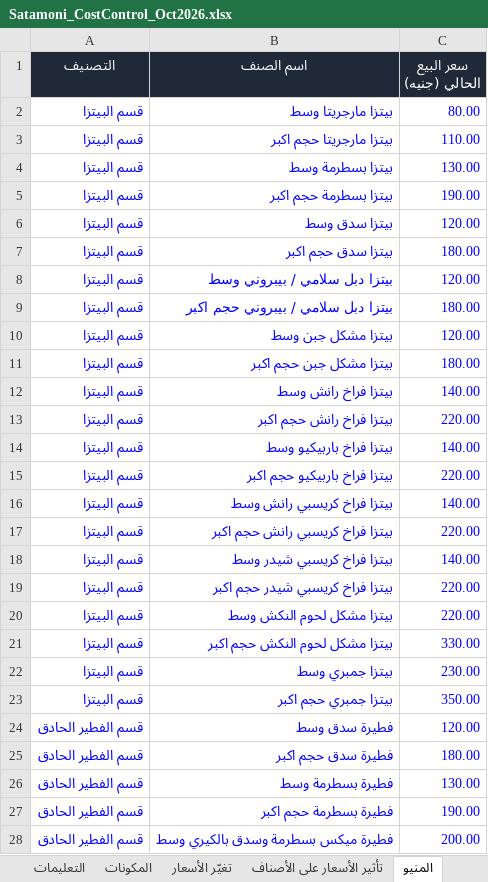
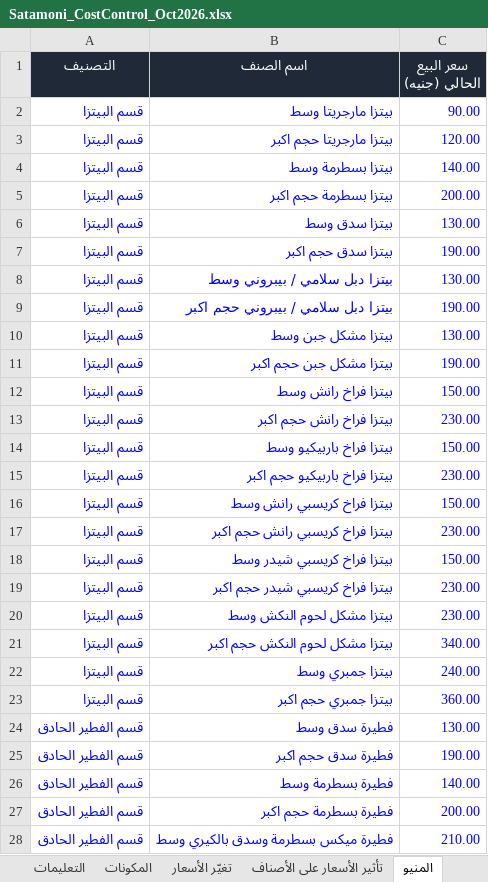
Before and after one commit to andriasatamoni-del/satamoni-backend, an Excel workbook: docs/cost-control/Satamoni_CostControl_Oct2026.xlsx, sheet المنيو, drawn as a sheet; only a part is shown; values as stored, in another font and other column widths than the file's, no borders; the diff covers the shown part only; the diff names each change by its address in the sheet, - before the commit and + after, or states it on an @@ line.

```diff
--- a/docs/cost-control/Satamoni_CostControl_Oct2026.xlsx (sheet المنيو)
+++ b/docs/cost-control/Satamoni_CostControl_Oct2026.xlsx (sheet المنيو)
-C2 (سعر البيع الحالي (جنيه)): 80.00
+C2 (سعر البيع الحالي (جنيه)): 90.00
-C3 (سعر البيع الحالي (جنيه)): 110.00
+C3 (سعر البيع الحالي (جنيه)): 120.00
-C4 (سعر البيع الحالي (جنيه)): 130.00
+C4 (سعر البيع الحالي (جنيه)): 140.00
-C5 (سعر البيع الحالي (جنيه)): 190.00
+C5 (سعر البيع الحالي (جنيه)): 200.00
-C6 (سعر البيع الحالي (جنيه)): 120.00
+C6 (سعر البيع الحالي (جنيه)): 130.00
-C7 (سعر البيع الحالي (جنيه)): 180.00
+C7 (سعر البيع الحالي (جنيه)): 190.00
-C8 (سعر البيع الحالي (جنيه)): 120.00
+C8 (سعر البيع الحالي (جنيه)): 130.00
-C9 (سعر البيع الحالي (جنيه)): 180.00
+C9 (سعر البيع الحالي (جنيه)): 190.00
-C10 (سعر البيع الحالي (جنيه)): 120.00
+C10 (سعر البيع الحالي (جنيه)): 130.00
-C11 (سعر البيع الحالي (جنيه)): 180.00
+C11 (سعر البيع الحالي (جنيه)): 190.00
-C12 (سعر البيع الحالي (جنيه)): 140.00
+C12 (سعر البيع الحالي (جنيه)): 150.00
-C13 (سعر البيع الحالي (جنيه)): 220.00
+C13 (سعر البيع الحالي (جنيه)): 230.00
-C14 (سعر البيع الحالي (جنيه)): 140.00
+C14 (سعر البيع الحالي (جنيه)): 150.00
-C15 (سعر البيع الحالي (جنيه)): 220.00
+C15 (سعر البيع الحالي (جنيه)): 230.00
-C16 (سعر البيع الحالي (جنيه)): 140.00
+C16 (سعر البيع الحالي (جنيه)): 150.00
-C17 (سعر البيع الحالي (جنيه)): 220.00
+C17 (سعر البيع الحالي (جنيه)): 230.00
-C18 (سعر البيع الحالي (جنيه)): 140.00
+C18 (سعر البيع الحالي (جنيه)): 150.00
-C19:C20 (سعر البيع الحالي (جنيه)): 220.00
+C19:C20 (سعر البيع الحالي (جنيه)): 230.00
-C21 (سعر البيع الحالي (جنيه)): 330.00
+C21 (سعر البيع الحالي (جنيه)): 340.00
-C22 (سعر البيع الحالي (جنيه)): 230.00
+C22 (سعر البيع الحالي (جنيه)): 240.00
-C23 (سعر البيع الحالي (جنيه)): 350.00
+C23 (سعر البيع الحالي (جنيه)): 360.00
-C24 (سعر البيع الحالي (جنيه)): 120.00
+C24 (سعر البيع الحالي (جنيه)): 130.00
-C25 (سعر البيع الحالي (جنيه)): 180.00
+C25 (سعر البيع الحالي (جنيه)): 190.00
-C26 (سعر البيع الحالي (جنيه)): 130.00
+C26 (سعر البيع الحالي (جنيه)): 140.00
-C27 (سعر البيع الحالي (جنيه)): 190.00
+C27 (سعر البيع الحالي (جنيه)): 200.00
-C28 (سعر البيع الحالي (جنيه)): 200.00
+C28 (سعر البيع الحالي (جنيه)): 210.00
```
Also changed, not shown: 144 edited cells elsewhere in this sheet, sheet تحليل التكلفة والسعر, sheet تأثير الأسعار على الأصناف, sheet هندسة المنيو, sheet لوحة التحكم, sheet مقارنة الفروع, sheet نقطة التعادل, 1 more sheet, formulas that keep their value, hidden cells, charts or pictures.
